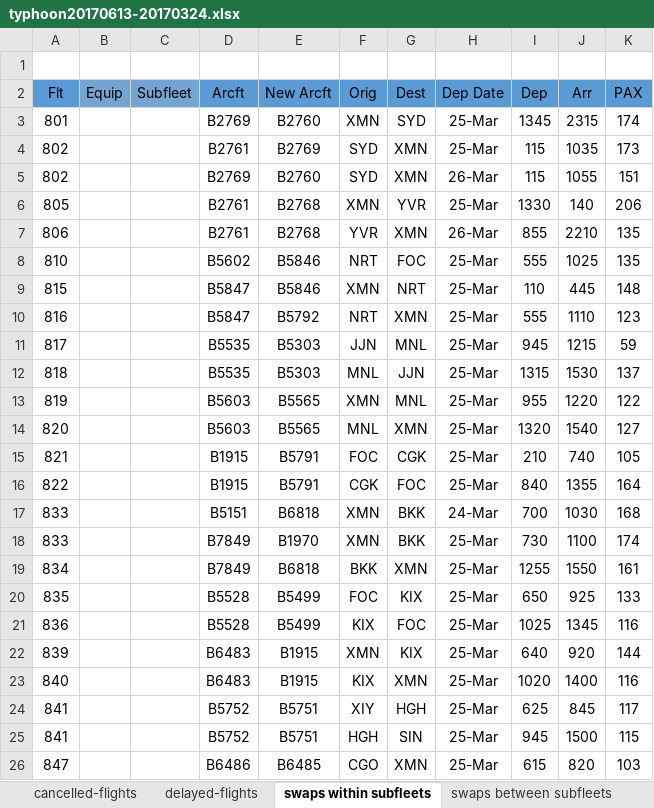
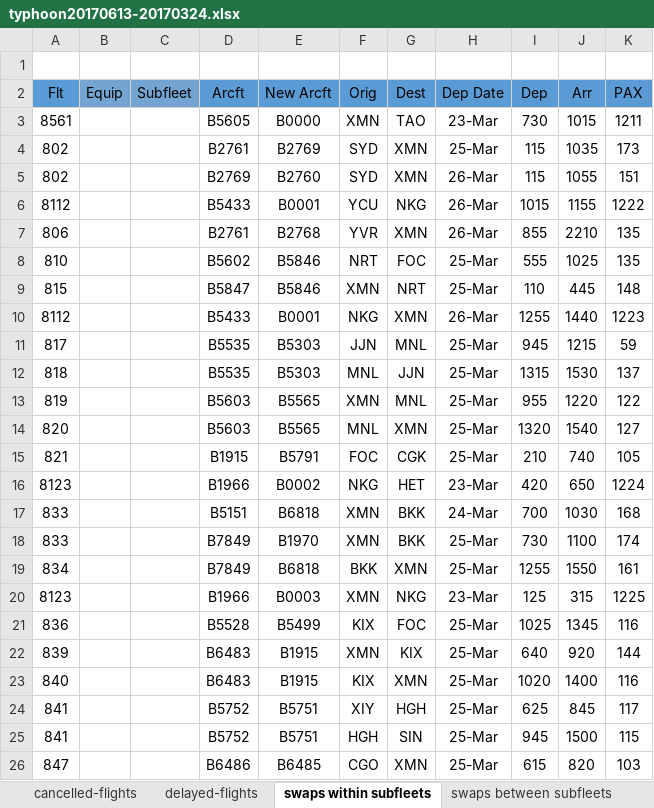
Before and after one commit to LancelotWG/Excel-Tool, an Excel workbook: typhoon20170613-20170324.xlsx, sheet swaps within subfleets, drawn as a sheet; only a part is shown; values as stored, in another font and other column widths than the file's, no borders; removed rows and columns are numbered as before the commit, all else as after; the diff names each change by its address in the sheet, - before the commit and + after, or states it on an @@ line.

```diff
--- a/typhoon20170613-20170324.xlsx (sheet swaps within subfleets)
+++ b/typhoon20170613-20170324.xlsx (sheet swaps within subfleets)
-row 3: 801 |  |  | B2769 | B2760 | XMN | SYD | 25-Mar | 1345 | 2315 | 174
+row 3: 8561 |  |  | B5605 | B0000 | XMN | TAO | 23-Mar | 730 | 1015 | 1211
-row 6: 805 |  |  | B2761 | B2768 | XMN | YVR | 25-Mar | 1330 | 140 | 206
+row 6: 8112 |  |  | B5433 | B0001 | YCU | NKG | 26-Mar | 1015 | 1155 | 1222
-row 10: 816 |  |  | B5847 | B5792 | NRT | XMN | 25-Mar | 555 | 1110 | 123
+row 10: 8112 |  |  | B5433 | B0001 | NKG | XMN | 26-Mar | 1255 | 1440 | 1223
-row 16: 822 |  |  | B1915 | B5791 | CGK | FOC | 25-Mar | 840 | 1355 | 164
+row 16: 8123 |  |  | B1966 | B0002 | NKG | HET | 23-Mar | 420 | 650 | 1224
-row 20: 835 |  |  | B5528 | B5499 | FOC | KIX | 25-Mar | 650 | 925 | 133
+row 20: 8123 |  |  | B1966 | B0003 | XMN | NKG | 23-Mar | 125 | 315 | 1225
```
Also changed, not shown: sheet cancelled-flights, sheet delayed-flights, IATA vs ICAO Code.xlsx, Ref.xlsx, 29 other files.
